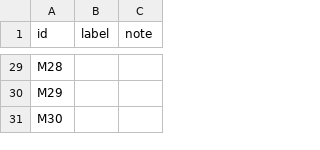
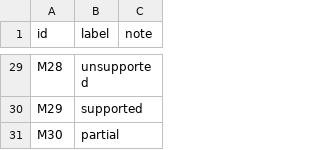
Before and after one commit to shinyatakagi-creator/rag-hybrid, a CSV file: eval/checkpoint4/round2/my_labels.csv, drawn as a sheet; only a part is shown, gaps mark what is left out; the diff covers the shown part only; the diff names each change by its address in the sheet, - before the commit and + after, or states it on an @@ line.

```diff
--- a/eval/checkpoint4/round2/my_labels.csv
+++ b/eval/checkpoint4/round2/my_labels.csv
-B29 (label): (empty)
+B29 (label): unsupported
-B30 (label): (empty)
+B30 (label): supported
-B31 (label): (empty)
+B31 (label): partial
```
Also changed, not shown: 27 edited cells elsewhere in this file, 3 other files.
